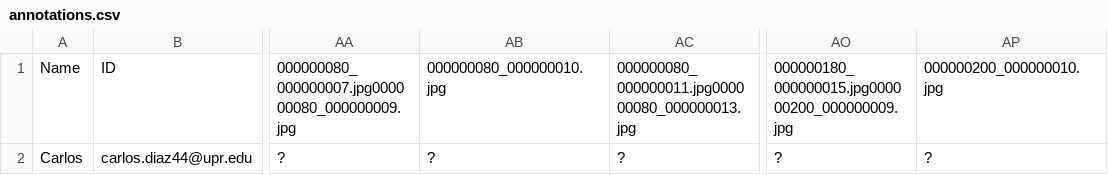
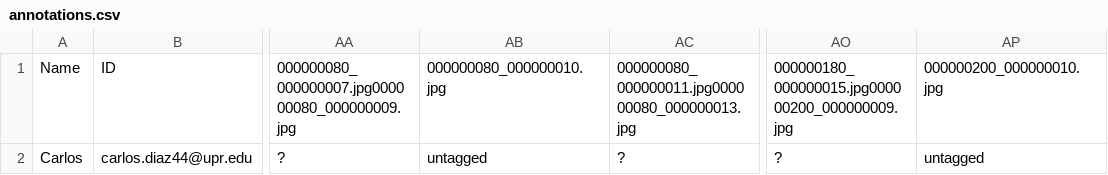
Before and after one commit to CJ-light/LabelBeeTags, a CSV file: annotations.csv, drawn as a sheet; only a part is shown, gaps mark what is left out; the diff names each change by its address in the sheet, - before the commit and + after, or states it on an @@ line.

Commit message:
Commit by Carlos, Expert: False, Attempts: 1

```diff
--- a/annotations.csv
+++ b/annotations.csv
-AB2: ?
+AB2: untagged
-AP2: ?
+AP2: untagged
```
